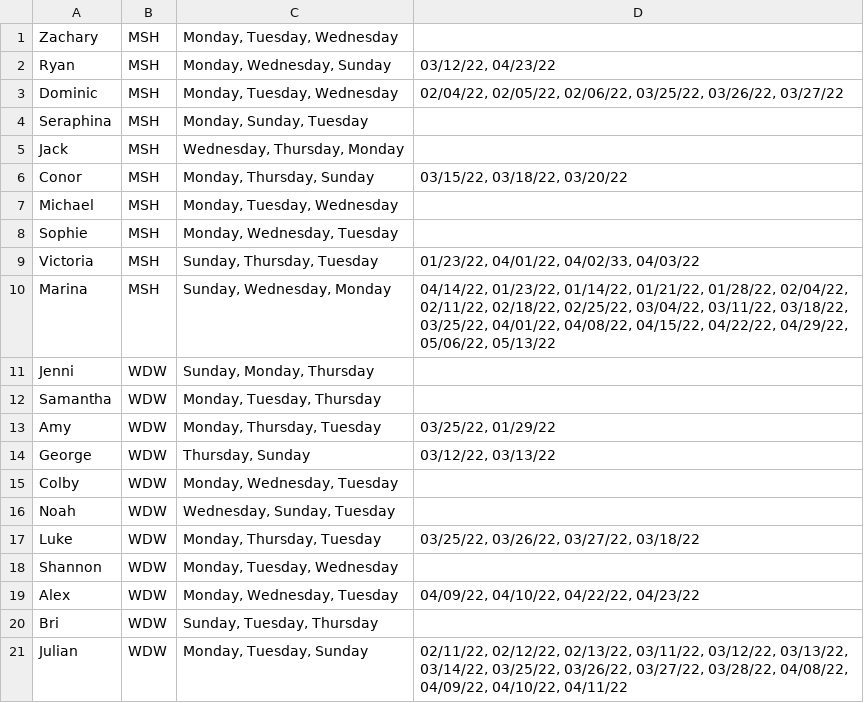
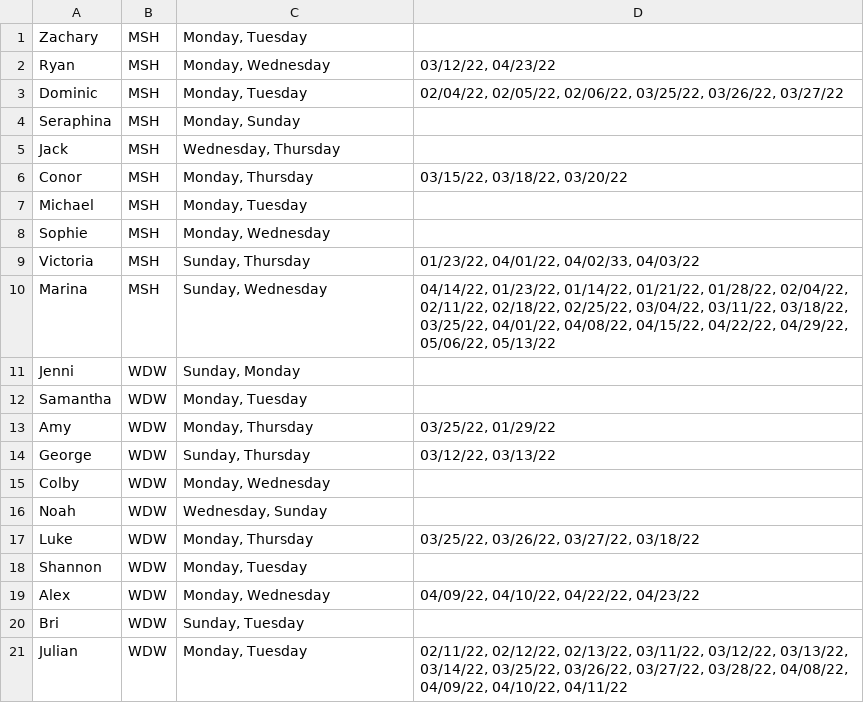
Before and after one commit to georgespearing/ra-duty-schedule, a CSV file: data/people.csv, drawn as a sheet.

```diff
--- a/data/people.csv
+++ b/data/people.csv
@@ -1,21 +1,21 @@
-Zachary;MSH;Monday, Tuesday, Wednesday;
-Ryan;MSH;Monday, Wednesday, Sunday;03/12/22, 04/23/22
-Dominic;MSH;Monday, Tuesday, Wednesday;02/04/22, 02/05/22, 02/06/22, 03/25/22, 03/26/22, 03/27/22
-Seraphina;MSH;Monday, Sunday, Tuesday;
-Jack;MSH;Wednesday, Thursday, Monday;
-Conor;MSH;Monday, Thursday, Sunday;03/15/22, 03/18/22, 03/20/22
-Michael;MSH;Monday, Tuesday, Wednesday;
-Sophie;MSH;Monday, Wednesday, Tuesday;
-Victoria;MSH;Sunday, Thursday, Tuesday;01/23/22, 04/01/22, 04/02/33, 04/03/22
-Marina;MSH;Sunday, Wednesday, Monday;04/14/22, 01/23/22, 01/14/22, 01/21/22, 01/28/22, 02/04/22, 02/11/22, 02/18/22, 02/25/22, 03/04/22, 03/11/22, 03/18/22, 03/25/22, 04/01/22, 04/08/22, 04/15/22, 04/22/22, 04/29/22, 05/06/22, 05/13/22
-Jenni;WDW;Sunday, Monday, Thursday;
-Samantha;WDW;Monday, Tuesday, Thursday;
-Amy;WDW;Monday, Thursday, Tuesday;03/25/22, 01/29/22
-George;WDW;Thursday, Sunday;03/12/22, 03/13/22
-Colby;WDW;Monday, Wednesday, Tuesday;
-Noah;WDW;Wednesday, Sunday, Tuesday;
-Luke;WDW;Monday, Thursday, Tuesday;03/25/22, 03/26/22, 03/27/22, 03/18/22
-Shannon;WDW;Monday, Tuesday, Wednesday;
-Alex;WDW;Monday, Wednesday, Tuesday;04/09/22, 04/10/22, 04/22/22, 04/23/22
-Bri;WDW;Sunday, Tuesday, Thursday;
-Julian;WDW;Monday, Tuesday, Sunday;02/11/22, 02/12/22, 02/13/22, 03/11/22, 03/12/22, 03/13/22, 03/14/22, 03/25/22, 03/26/22, 03/27/22, 03/28/22, 04/08/22, 04/09/22, 04/10/22, 04/11/22
+Zachary;MSH;Monday, Tuesday;
+Ryan;MSH;Monday, Wednesday;03/12/22, 04/23/22
+Dominic;MSH;Monday, Tuesday;02/04/22, 02/05/22, 02/06/22, 03/25/22, 03/26/22, 03/27/22
+Seraphina;MSH;Monday, Sunday;
+Jack;MSH;Wednesday, Thursday;
+Conor;MSH;Monday, Thursday;03/15/22, 03/18/22, 03/20/22
+Michael;MSH;Monday, Tuesday;
+Sophie;MSH;Monday, Wednesday;
+Victoria;MSH;Sunday, Thursday;01/23/22, 04/01/22, 04/02/33, 04/03/22
+Marina;MSH;Sunday, Wednesday;04/14/22, 01/23/22, 01/14/22, 01/21/22, 01/28/22, 02/04/22, 02/11/22, 02/18/22, 02/25/22, 03/04/22, 03/11/22, 03/18/22, 03/25/22, 04/01/22, 04/08/22, 04/15/22, 04/22/22, 04/29/22, 05/06/22, 05/13/22
+Jenni;WDW;Sunday, Monday;
+Samantha;WDW;Monday, Tuesday;
+Amy;WDW;Monday, Thursday;03/25/22, 01/29/22
+George;WDW;Sunday, Thursday;03/12/22, 03/13/22
+Colby;WDW;Monday, Wednesday;
+Noah;WDW;Wednesday, Sunday;
+Luke;WDW;Monday, Thursday;03/25/22, 03/26/22, 03/27/22, 03/18/22
+Shannon;WDW;Monday, Tuesday;
+Alex;WDW;Monday, Wednesday;04/09/22, 04/10/22, 04/22/22, 04/23/22
+Bri;WDW;Sunday, Tuesday;
+Julian;WDW;Monday, Tuesday;02/11/22, 02/12/22, 02/13/22, 03/11/22, 03/12/22, 03/13/22, 03/14/22, 03/25/22, 03/26/22, 03/27/22, 03/28/22, 04/08/22, 04/09/22, 04/10/22, 04/11/22
```
Also changed, not shown: outfile.csv, 4 other files.
